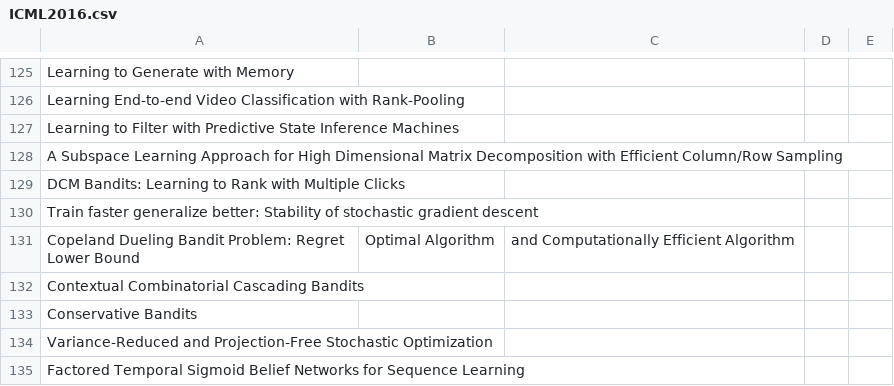
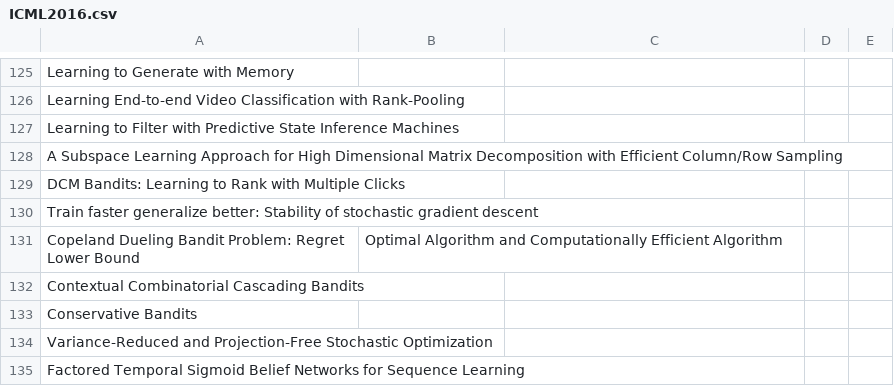
Before and after one commit to KuangyiZhu/ML_Survey, a CSV file: PaperSurveys/ICML2016.csv, drawn as a sheet; only a part is shown, gaps mark what is left out.

Commit message:
Update ICML2016.csv

```diff
--- a/PaperSurveys/ICML2016.csv
+++ b/PaperSurveys/ICML2016.csv
@@ -130,3 +130,3 @@ DCM Bandits: Learning to Rank with Multiple Clicks, , , ,
 Train faster  generalize better: Stability of stochastic gradient descent, , , ,
-Copeland Dueling Bandit Problem: Regret Lower Bound, Optimal Algorithm, and Computationally Efficient Algorithm, , , ,
+Copeland Dueling Bandit Problem: Regret Lower Bound, Optimal Algorithm  and Computationally Efficient Algorithm, , , ,
 Contextual Combinatorial Cascading Bandits, , , ,
```
